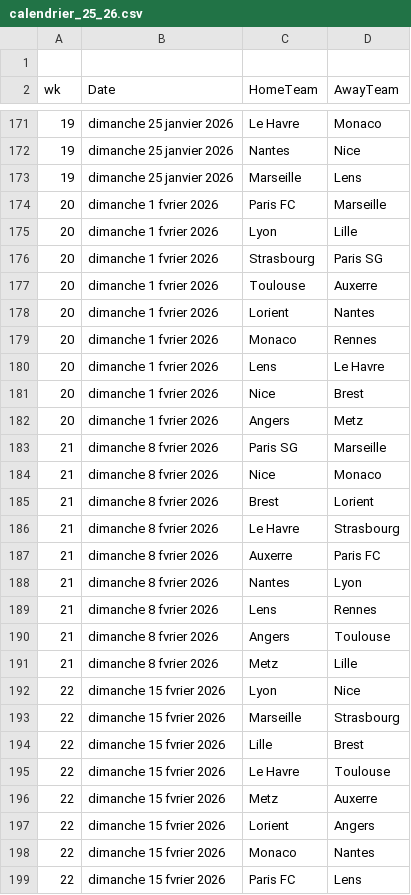
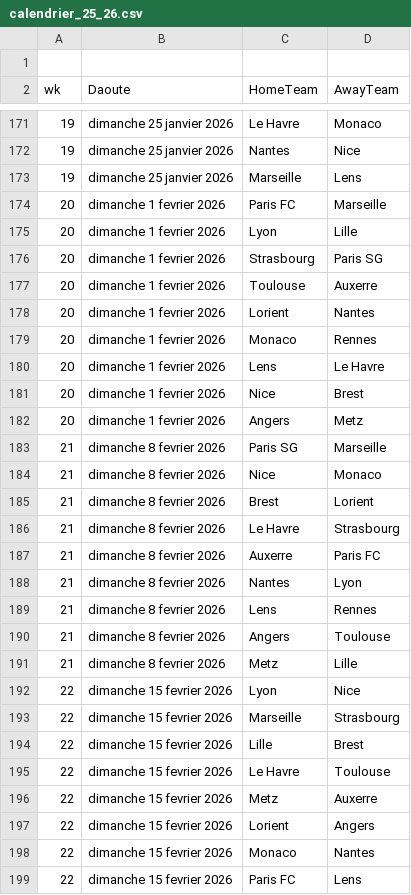
Before and after one commit to ldesloges/Ligue_1, a CSV file: data/calendrier_25_26.csv, drawn as a sheet; only a part is shown, gaps mark what is left out; the diff covers the shown part only.

Commit message:
Mise à jour simulation Ligue 1

```diff
--- a/data/calendrier_25_26.csv
+++ b/data/calendrier_25_26.csv
@@ -1,2 +1,2 @@
 
-wk,Date,HomeTeam,AwayTeam
+wk,Daoute,HomeTeam,AwayTeam
@@ -173,27 +173,27 @@ wk,Date,HomeTeam,AwayTeam
 19,dimanche 25 janvier 2026,Marseille,Lens
-20,dimanche 1 fvrier 2026,Paris FC,Marseille
-20,dimanche 1 fvrier 2026,Lyon,Lille
-20,dimanche 1 fvrier 2026,Strasbourg,Paris SG
-20,dimanche 1 fvrier 2026,Toulouse,Auxerre
-20,dimanche 1 fvrier 2026,Lorient,Nantes
-20,dimanche 1 fvrier 2026,Monaco,Rennes
-20,dimanche 1 fvrier 2026,Lens,Le Havre
-20,dimanche 1 fvrier 2026,Nice,Brest
-20,dimanche 1 fvrier 2026,Angers,Metz
-21,dimanche 8 fvrier 2026,Paris SG,Marseille
-21,dimanche 8 fvrier 2026,Nice,Monaco
-21,dimanche 8 fvrier 2026,Brest,Lorient
-21,dimanche 8 fvrier 2026,Le Havre,Strasbourg
-21,dimanche 8 fvrier 2026,Auxerre,Paris FC
-21,dimanche 8 fvrier 2026,Nantes,Lyon
-21,dimanche 8 fvrier 2026,Lens,Rennes
-21,dimanche 8 fvrier 2026,Angers,Toulouse
-21,dimanche 8 fvrier 2026,Metz,Lille
-22,dimanche 15 fvrier 2026,Lyon,Nice
-22,dimanche 15 fvrier 2026,Marseille,Strasbourg
-22,dimanche 15 fvrier 2026,Lille,Brest
-22,dimanche 15 fvrier 2026,Le Havre,Toulouse
-22,dimanche 15 fvrier 2026,Metz,Auxerre
-22,dimanche 15 fvrier 2026,Lorient,Angers
-22,dimanche 15 fvrier 2026,Monaco,Nantes
-22,dimanche 15 fvrier 2026,Paris FC,Lens
+20,dimanche 1 fevrier 2026,Paris FC,Marseille
+20,dimanche 1 fevrier 2026,Lyon,Lille
+20,dimanche 1 fevrier 2026,Strasbourg,Paris SG
+20,dimanche 1 fevrier 2026,Toulouse,Auxerre
+20,dimanche 1 fevrier 2026,Lorient,Nantes
+20,dimanche 1 fevrier 2026,Monaco,Rennes
+20,dimanche 1 fevrier 2026,Lens,Le Havre
+20,dimanche 1 fevrier 2026,Nice,Brest
+20,dimanche 1 fevrier 2026,Angers,Metz
+21,dimanche 8 fevrier 2026,Paris SG,Marseille
+21,dimanche 8 fevrier 2026,Nice,Monaco
+21,dimanche 8 fevrier 2026,Brest,Lorient
+21,dimanche 8 fevrier 2026,Le Havre,Strasbourg
+21,dimanche 8 fevrier 2026,Auxerre,Paris FC
+21,dimanche 8 fevrier 2026,Nantes,Lyon
+21,dimanche 8 fevrier 2026,Lens,Rennes
+21,dimanche 8 fevrier 2026,Angers,Toulouse
+21,dimanche 8 fevrier 2026,Metz,Lille
+22,dimanche 15 fevrier 2026,Lyon,Nice
+22,dimanche 15 fevrier 2026,Marseille,Strasbourg
+22,dimanche 15 fevrier 2026,Lille,Brest
+22,dimanche 15 fevrier 2026,Le Havre,Toulouse
+22,dimanche 15 fevrier 2026,Metz,Auxerre
+22,dimanche 15 fevrier 2026,Lorient,Angers
+22,dimanche 15 fevrier 2026,Monaco,Nantes
+22,dimanche 15 fevrier 2026,Paris FC,Lens
```
Also changed, not shown: 55 edited cells elsewhere in this file.
